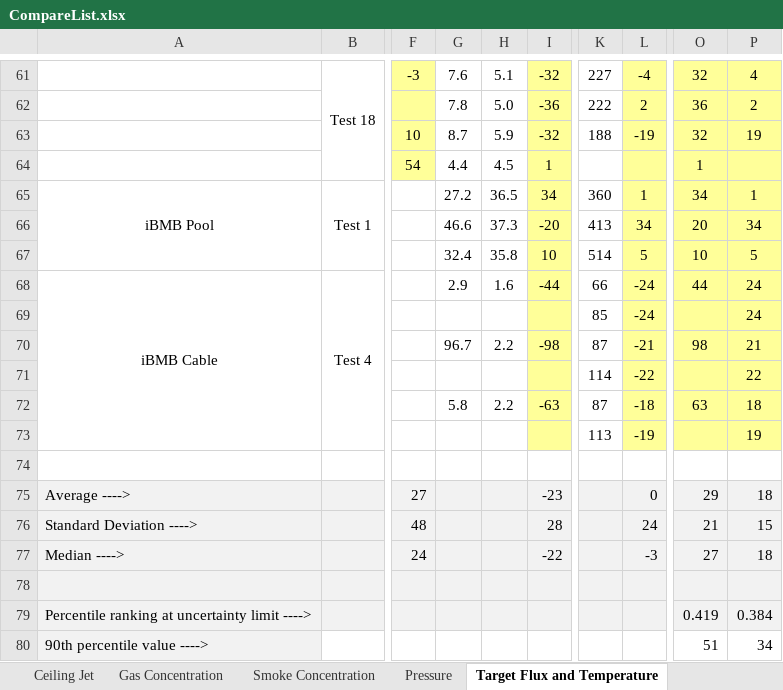
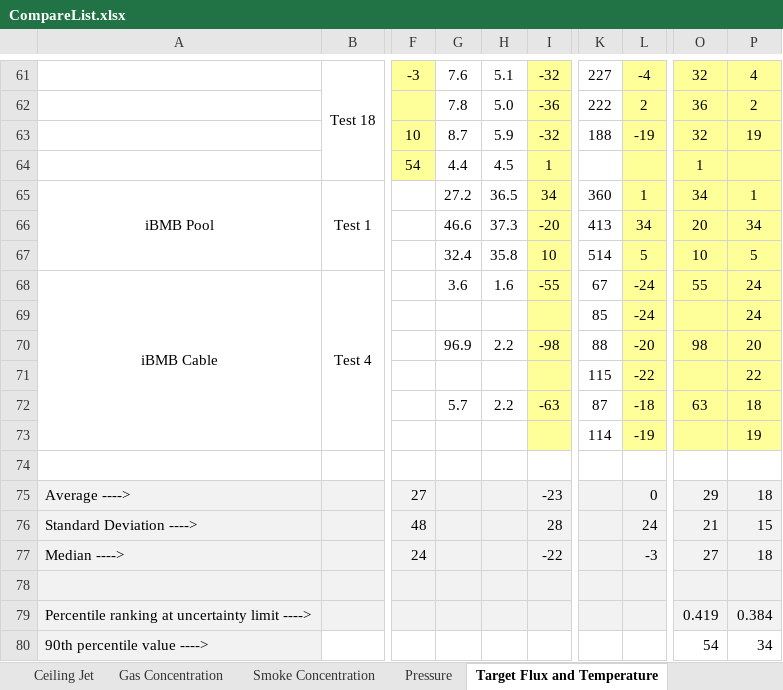
Before and after one commit to firesmokebot/cfast, an Excel workbook: Validation/Analysis/CompareList.xlsx, sheet Target Flux and Temperature, drawn as a sheet; only a part is shown, gaps mark what is left out; values as stored, in another font and other column widths than the file's, no borders; the diff names each change by its address in the sheet, - before the commit and + after, or states it on an @@ line.

Commit message:
Updated validation calculations with results of NRC validation tests on plume temperature.

```diff
--- a/Validation/Analysis/CompareList.xlsx (sheet Target Flux and Temperature)
+++ b/Validation/Analysis/CompareList.xlsx (sheet Target Flux and Temperature)
-G68: 2.9
+G68: 3.6
-I68: -44
+I68: -55
-K68: 66
+K68: 67
-O68: 44
+O68: 55
-G70: 96.7
+G70: 96.9
-K70: 87
+K70: 88
-L70: -21
+L70: -20
-P70: 21
+P70: 20
-K71: 114
+K71: 115
-G72: 5.8
+G72: 5.7
-K73: 113
+K73: 114
-O80: 51
+O80: 54
```
Also changed, not shown: sheet Output, sheet Mod vs Exp, sheet HGT & HGL, sheet Plume Temp, sheet Gas Concentration, sheet Smoke Concentration, 2 more sheets, other sheet tabs, formulas that keep their value, 3 other files.
